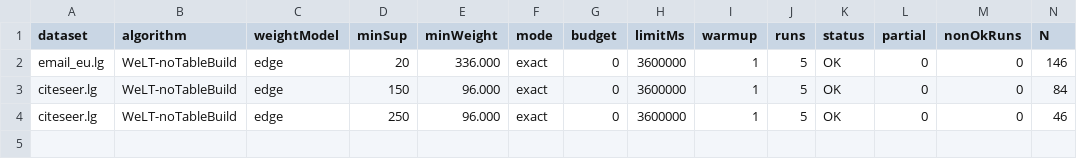
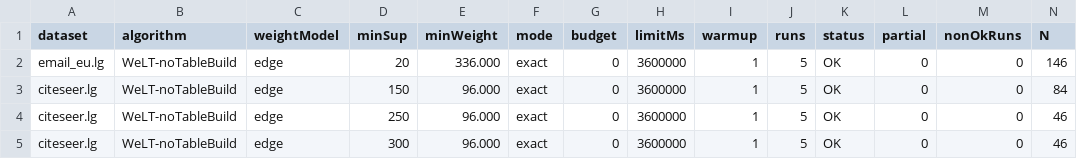
Before and after one commit to tran-minh-thai/welt-weighted-fsm, a CSV file: results/v2_revision/round6_Admin-PC/R6_edge_type_bound.csv, drawn as a sheet; only a part is shown; rows hold the shown columns only; the diff names each change by its address in the sheet, - before the commit and + after, or states it on an @@ line.

Commit message:
Results: WeLT-noTableBuild citeseer.lg minSup=300 tau_w=96: OK

```diff
--- a/results/v2_revision/round6_Admin-PC/R6_edge_type_bound.csv
+++ b/results/v2_revision/round6_Admin-PC/R6_edge_type_bound.csv
+row 5: citeseer.lg | WeLT-noTableBuild | edge | 300 | 96.000 | exact | 0 | 3600000 | 1 | 5 | OK | 0 | 0 | 46
```
